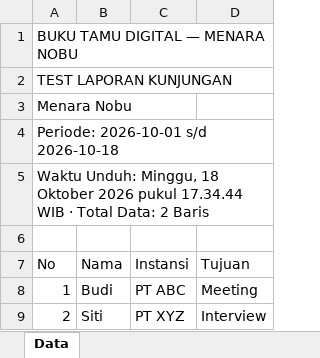
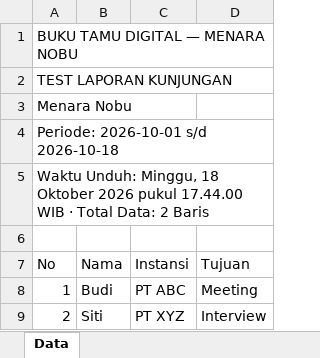
Before and after one commit to Wasep27/register-menara-nobu, an Excel workbook: test-laporan.xlsx, sheet Data, drawn as a sheet; values as stored, in another font and other column widths than the file's, no borders; the diff names each change by its address in the sheet, - before the commit and + after, or states it on an @@ line.

```diff
--- a/test-laporan.xlsx (sheet Data)
+++ b/test-laporan.xlsx (sheet Data)
-A5 (No): …2026 pukul 17.34.44 WIB ·…
+A5 (No): …2026 pukul 17.44.00 WIB ·…
```
Also changed, not shown: 7 other files.
